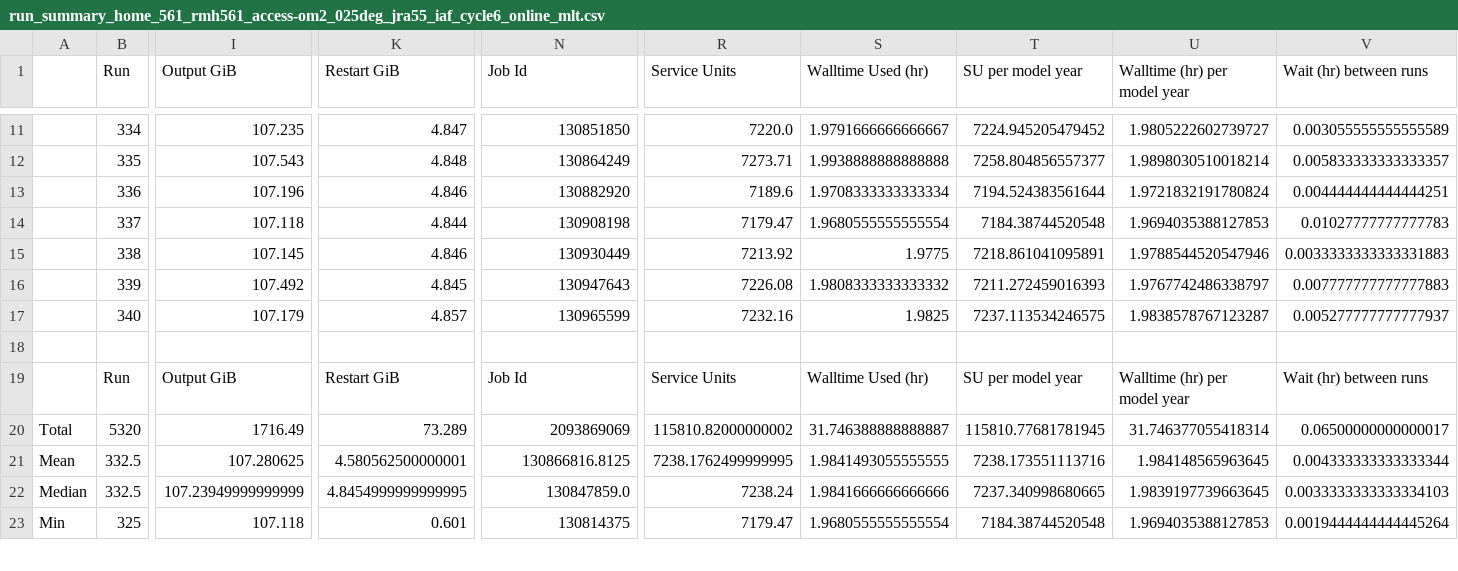
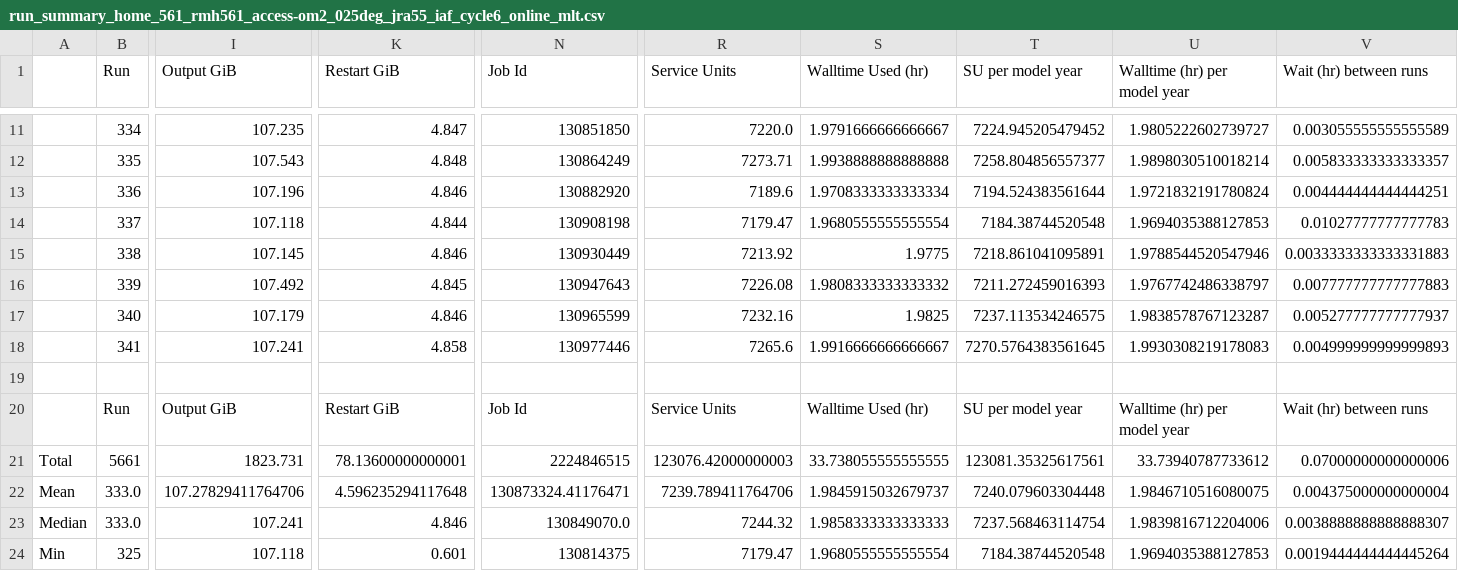
Before and after one commit to rmholmes/025deg_jra55_iaf, a CSV file: run_summary_home_561_rmh561_access-om2_025deg_jra55_iaf_cycle6_online_mlt.csv, drawn as a sheet; only a part is shown, gaps mark what is left out; removed rows and columns are numbered as before the commit, all else as after; rows hold the shown columns only; the diff covers the shown part only; the diff names each change by its address in the sheet, - before the commit and + after, or states it on an @@ line.

```diff
--- a/run_summary_home_561_rmh561_access-om2_025deg_jra55_iaf_cycle6_online_mlt.csv
+++ b/run_summary_home_561_rmh561_access-om2_025deg_jra55_iaf_cycle6_online_mlt.csv
-K17 (Restart GiB): 4.857
+K17 (Restart GiB): 4.846
+row 18:  | 341 | 107.241 | 4.858 | 130977446 | 7265.6 | 1.9916666666666667 | 7270.5764383561645 | 1.9930308219178083 | 0.004999999999999893
-row 20: Total | 5320 | 1716.49 | 73.289 | 2093869069 | 115810.82000000002 | 31.746388888888887 | 115810.77681781945 | 31.746377055418314 | 0.06500000000000017
+row 21: Total | 5661 | 1823.731 | 78.13600000000001 | 2224846515 | 123076.42000000003 | 33.738055555555555 | 123081.35325617561 | 33.73940787733612 | 0.07000000000000006
-B22:B23 (Run): 332.5
+B22:B23 (Run): 333.0
-I22 (Output GiB): 107.280625
+I22 (Output GiB): 107.27829411764706
-K22 (Restart GiB): 4.580562500000001
+K22 (Restart GiB): 4.596235294117648
-N22 (Job Id): 130866816.8125
+N22 (Job Id): 130873324.41176471
-R22 (Service Units): 7238.1762499999995
+R22 (Service Units): 7239.789411764706
-S22 (Walltime Used (hr)): 1.9841493055555555
+S22 (Walltime Used (hr)): 1.9845915032679737
-T22 (SU per model year): 7238.173551113716
+T22 (SU per model year): 7240.079603304448
-U22 (Walltime (hr) per model year): 1.984148565963645
+U22 (Walltime (hr) per model year): 1.9846710516080075
-V22 (Wait (hr) between runs): 0.004333333333333344
+V22 (Wait (hr) between runs): 0.004375000000000004
-I23 (Output GiB): 107.23949999999999
+I23 (Output GiB): 107.241
-K23 (Restart GiB): 4.8454999999999995
+K23 (Restart GiB): 4.846
-N23 (Job Id): 130847859.0
+N23 (Job Id): 130849070.0
-R23 (Service Units): 7238.24
+R23 (Service Units): 7244.32
-S23 (Walltime Used (hr)): 1.9841666666666666
+S23 (Walltime Used (hr)): 1.9858333333333333
-T23 (SU per model year): 7237.340998680665
+T23 (SU per model year): 7237.568463114754
-U23 (Walltime (hr) per model year): 1.9839197739663645
+U23 (Walltime (hr) per model year): 1.9839816712204006
-V23 (Wait (hr) between runs): 0.0033333333333334103
+V23 (Wait (hr) between runs): 0.0038888888888888307
```
Also changed, not shown: 47 edited cells elsewhere in this file.
